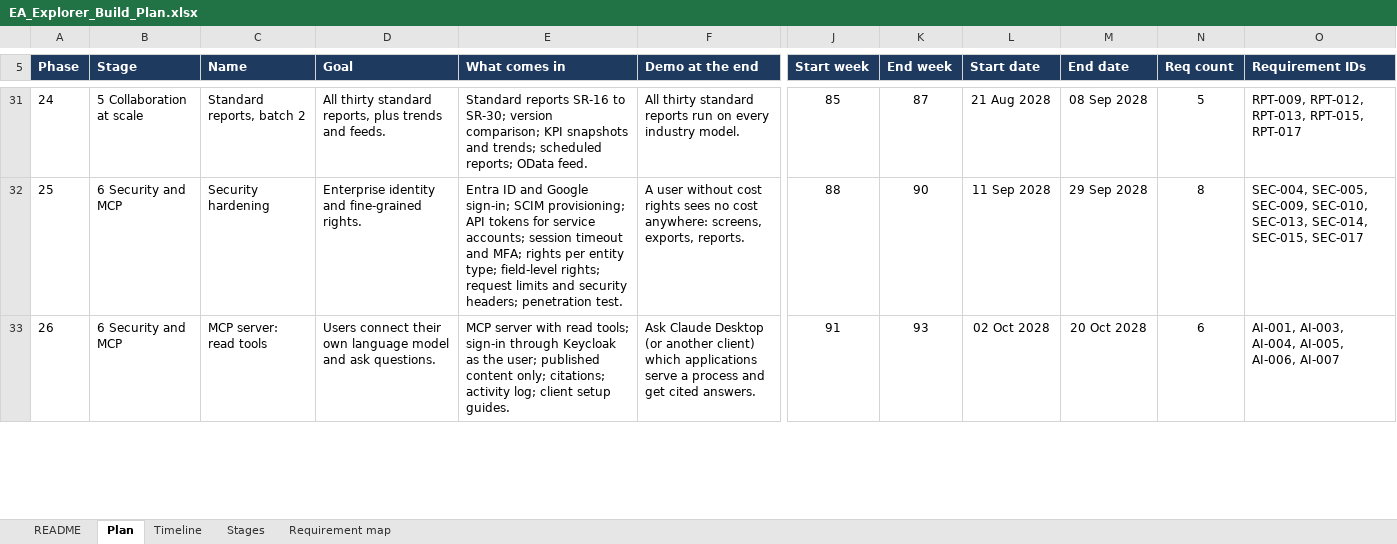
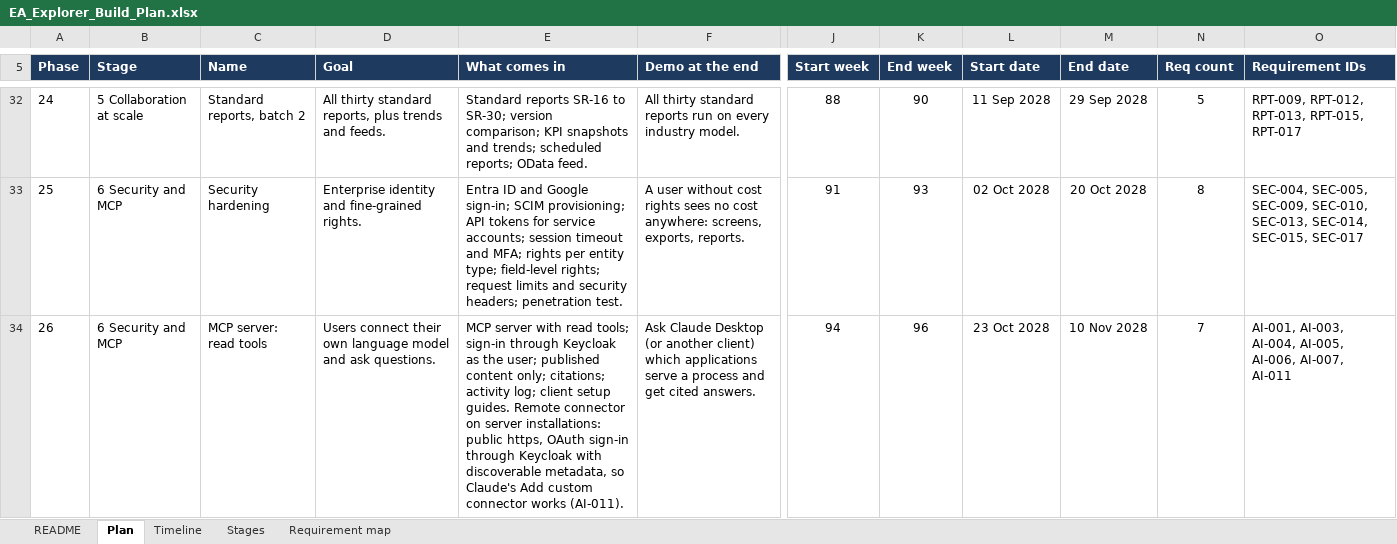
Before and after one commit to gauravvermaea/EA-Enterpise, an Excel workbook: docs/requirements/EA_Explorer_Build_Plan.xlsx, sheet Plan, drawn as a sheet; only a part is shown, gaps mark what is left out; values as stored, in another font and other column widths than the file's, no borders; charts and pictures not drawn; addresses are those after the commit; the diff covers the shown part only; the diff names each change by its address in the sheet, - before the commit and + after, or states it on an @@ line.

```diff
--- a/docs/requirements/EA_Explorer_Build_Plan.xlsx (sheet Plan)
+++ b/docs/requirements/EA_Explorer_Build_Plan.xlsx (sheet Plan)
-J32 (Start week): 85
+J32 (Start week): 88
-K32 (End week): 87
+K32 (End week): 90
-L32 (Start date): 21 Aug 2028
+L32 (Start date): 11 Sep 2028
-M32 (End date): 08 Sep 2028
+M32 (End date): 29 Sep 2028
-J33 (Start week): 88
+J33 (Start week): 91
-K33 (End week): 90
+K33 (End week): 93
-L33 (Start date): 11 Sep 2028
+L33 (Start date): 02 Oct 2028
-M33 (End date): 29 Sep 2028
+M33 (End date): 20 Oct 2028
-E34 (What comes in): …setup guides.
+E34 (What comes in): …setup guides. Remote connector on server installations: public https, OAuth sign-in through Keycloak with discoverable metadata, so Claude's Add custom connector works (AI-011).
-J34 (Start week): 91
+J34 (Start week): 94
-K34 (End week): 93
+K34 (End week): 96
-L34 (Start date): 02 Oct 2028
+L34 (Start date): 23 Oct 2028
-M34 (End date): 20 Oct 2028
+M34 (End date): 10 Nov 2028
-N34 (Req count): 6
+N34 (Req count): 7
-O34 (Requirement IDs): …AI-005, AI-006, AI-007
+O34 (Requirement IDs): …AI-005, AI-006, AI-007, AI-011
```
Also changed, not shown: 3 added rows, 1 removed row, 88 edited cells and row numbers in column A elsewhere in this sheet, sheet Timeline, sheet Requirement map, sheet Stages, sheet README, formulas that keep their value, docs/requirements/EA_Explorer_Requirements.xlsx, 47 other files.
